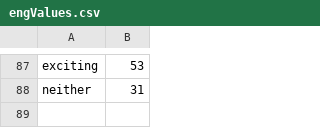
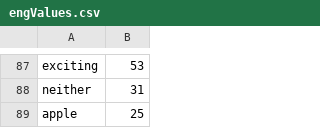
Before and after one commit to Dyrk84/WordTeacher, a CSV file: src/main/resources/engValues.csv, drawn as a sheet; only a part is shown, gaps mark what is left out; the diff names each change by its address in the sheet, - before the commit and + after, or states it on an @@ line.

```diff
--- a/src/main/resources/engValues.csv
+++ b/src/main/resources/engValues.csv
+row 89: apple | 25
```
Also changed, not shown: src/main/resources/hunValues.csv, src/main/resources/results.csv, 13 other files.
